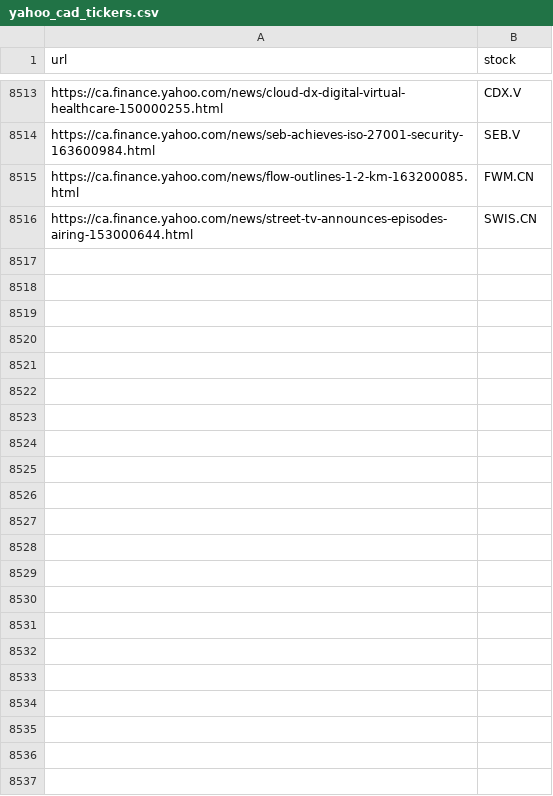
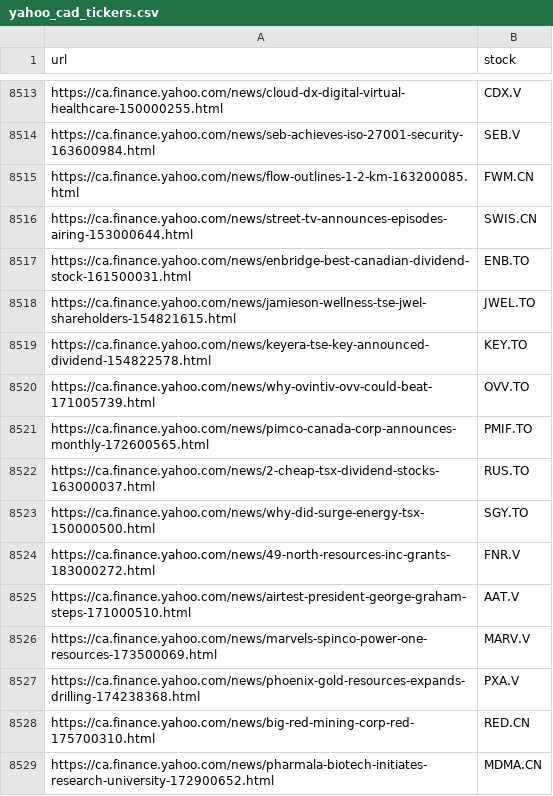
Before and after one commit to dli-invest/fin_news_nlp, a CSV file: data/yahoo_cad_tickers.csv, drawn as a sheet; only a part is shown, gaps mark what is left out.

```diff
--- a/data/yahoo_cad_tickers.csv
+++ b/data/yahoo_cad_tickers.csv
@@ -8516 +8516,14 @@ https://ca.finance.yahoo.com/news/flow-outlines-1-2-km-163200085.html,FWM.CN
 https://ca.finance.yahoo.com/news/street-tv-announces-episodes-airing-153000644.html,SWIS.CN
+https://ca.finance.yahoo.com/news/enbridge-best-canadian-dividend-stock-161500031.html,ENB.TO
+https://ca.finance.yahoo.com/news/jamieson-wellness-tse-jwel-shareholders-154821615.html,JWEL.TO
+https://ca.finance.yahoo.com/news/keyera-tse-key-announced-dividend-154822578.html,KEY.TO
+https://ca.finance.yahoo.com/news/why-ovintiv-ovv-could-beat-171005739.html,OVV.TO
+https://ca.finance.yahoo.com/news/pimco-canada-corp-announces-monthly-172600565.html,PMIF.TO
+https://ca.finance.yahoo.com/news/2-cheap-tsx-dividend-stocks-163000037.html,RUS.TO
+https://ca.finance.yahoo.com/news/why-did-surge-energy-tsx-150000500.html,SGY.TO
+https://ca.finance.yahoo.com/news/49-north-resources-inc-grants-183000272.html,FNR.V
+https://ca.finance.yahoo.com/news/airtest-president-george-graham-steps-171000510.html,AAT.V
+https://ca.finance.yahoo.com/news/marvels-spinco-power-one-resources-173500069.html,MARV.V
+https://ca.finance.yahoo.com/news/phoenix-gold-resources-expands-drilling-174238368.html,PXA.V
+https://ca.finance.yahoo.com/news/big-red-mining-corp-red-175700310.html,RED.CN
+https://ca.finance.yahoo.com/news/pharmala-biotech-initiates-research-university-172900652.html,MDMA.CN
```
